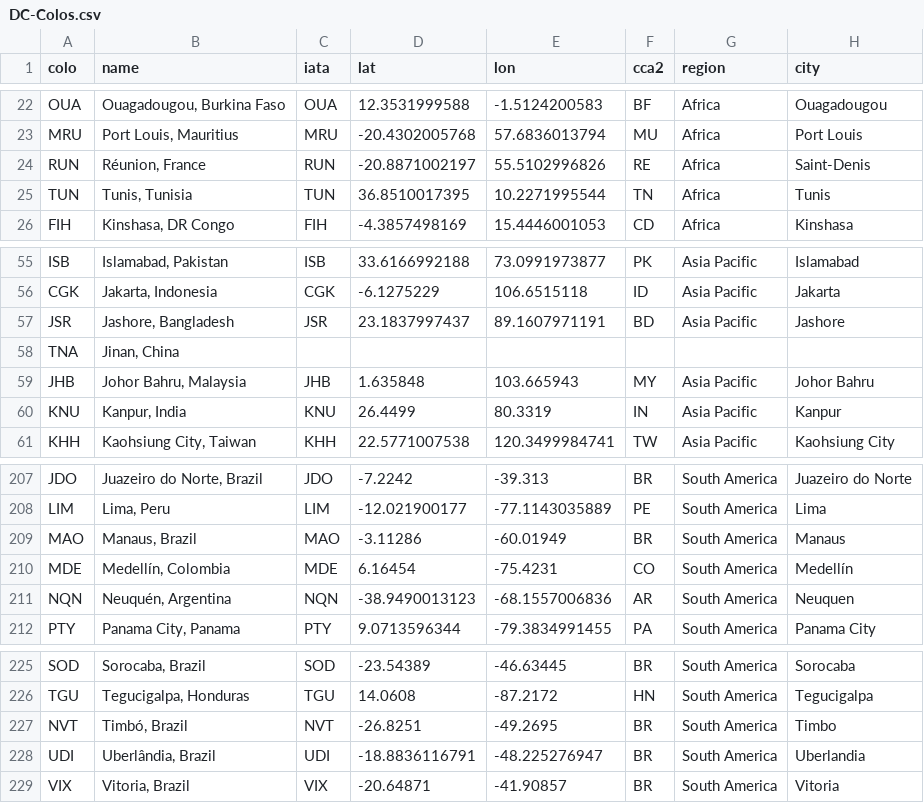
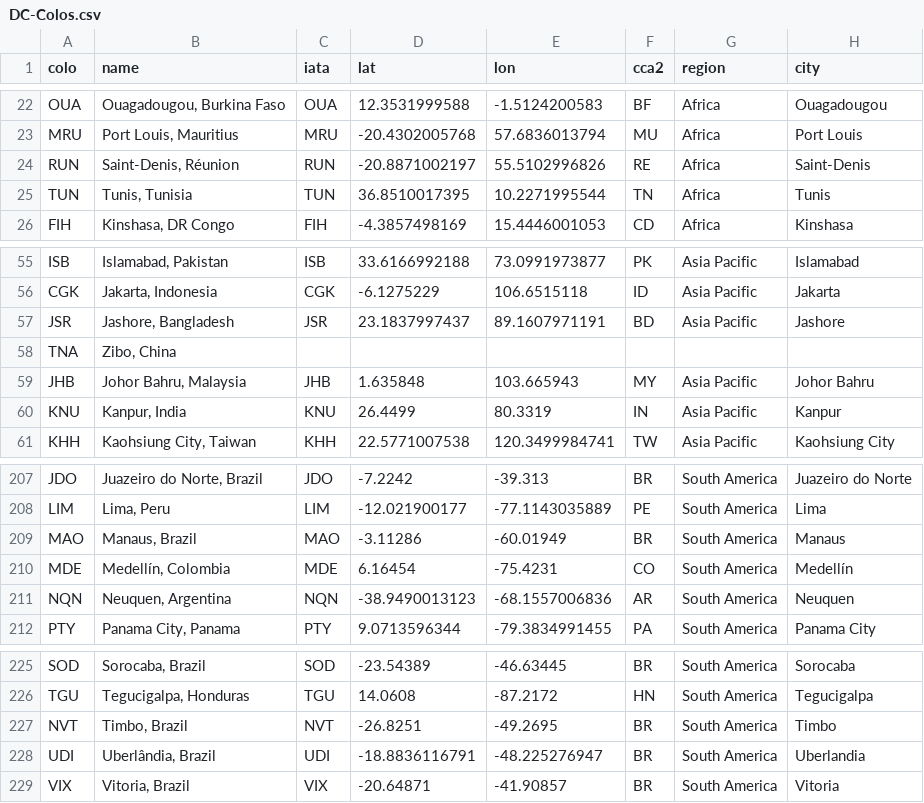
Before and after one commit to troymjones/cloudflare-colo-list, a CSV file: DC-Colos.csv, drawn as a sheet; only a part is shown, gaps mark what is left out.

```diff
--- a/DC-Colos.csv
+++ b/DC-Colos.csv
@@ -23,3 +23,3 @@ OUA,"Ouagadougou, Burkina Faso",OUA,12.3531999588,-1.5124200583,BF,Africa,Ouagad
 MRU,"Port Louis, Mauritius",MRU,-20.4302005768,57.6836013794,MU,Africa,Port Louis
-RUN,"Réunion, France",RUN,-20.8871002197,55.5102996826,RE,Africa,Saint-Denis
+RUN,"Saint-Denis, Réunion",RUN,-20.8871002197,55.5102996826,RE,Africa,Saint-Denis
 TUN,"Tunis, Tunisia",TUN,36.8510017395,10.2271995544,TN,Africa,Tunis
@@ -57,3 +57,3 @@ CGK,"Jakarta, Indonesia",CGK,-6.1275229,106.6515118,ID,Asia Pacific,Jakarta
 JSR,"Jashore, Bangladesh",JSR,23.1837997437,89.1607971191,BD,Asia Pacific,Jashore
-TNA,"Jinan, China",,,,,,
+TNA,"Zibo, China",,,,,,
 JHB,"Johor Bahru, Malaysia",JHB,1.635848,103.665943,MY,Asia Pacific,Johor Bahru
@@ -210,3 +210,3 @@ MAO,"Manaus, Brazil",MAO,-3.11286,-60.01949,BR,South America,Manaus
 MDE,"Medellín, Colombia",MDE,6.16454,-75.4231,CO,South America,Medellín
-NQN,"Neuquén, Argentina",NQN,-38.9490013123,-68.1557006836,AR,South America,Neuquen
+NQN,"Neuquen, Argentina",NQN,-38.9490013123,-68.1557006836,AR,South America,Neuquen
 PTY,"Panama City, Panama",PTY,9.0713596344,-79.3834991455,PA,South America,Panama City
@@ -226,3 +226,3 @@ SOD,"Sorocaba, Brazil",SOD,-23.54389,-46.63445,BR,South America,Sorocaba
 TGU,"Tegucigalpa, Honduras",TGU,14.0608,-87.2172,HN,South America,Tegucigalpa
-NVT,"Timbó, Brazil",NVT,-26.8251,-49.2695,BR,South America,Timbo
+NVT,"Timbo, Brazil",NVT,-26.8251,-49.2695,BR,South America,Timbo
 UDI,"Uberlândia, Brazil",UDI,-18.8836116791,-48.225276947,BR,South America,Uberlandia
```
Also changed, not shown: 1 other file.
